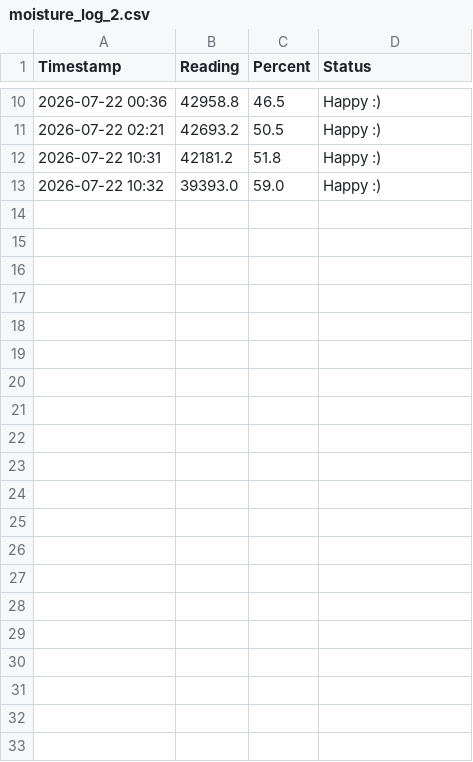
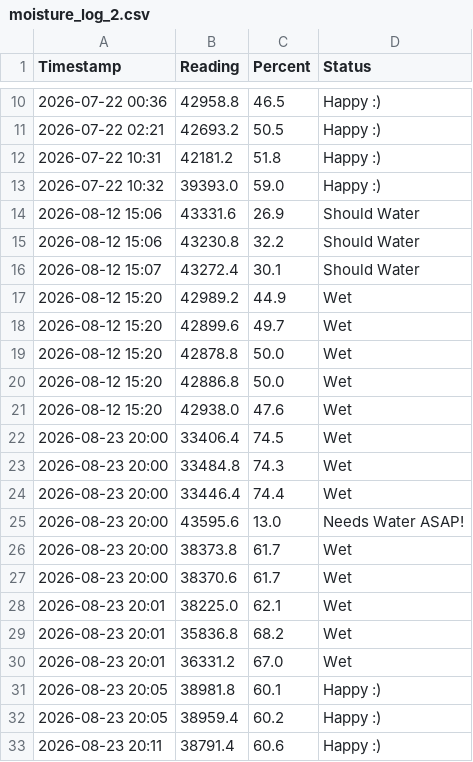
Before and after one commit to nizhniea/soil-moisture-monitor, a CSV file: moisture_log_2.csv, drawn as a sheet; only a part is shown, gaps mark what is left out.

```diff
--- a/moisture_log_2.csv
+++ b/moisture_log_2.csv
@@ -13 +13,21 @@ Timestamp,Reading,Percent,Status
 2026-07-22 10:32,39393.0,59.0,Happy :)
+2026-08-12 15:06,43331.6,26.9,Should Water
+2026-08-12 15:06,43230.8,32.2,Should Water
+2026-08-12 15:07,43272.4,30.1,Should Water
+2026-08-12 15:20,42989.2,44.9,Wet
+2026-08-12 15:20,42899.6,49.7,Wet
+2026-08-12 15:20,42878.8,50.0,Wet
+2026-08-12 15:20,42886.8,50.0,Wet
+2026-08-12 15:20,42938.0,47.6,Wet
+2026-08-23 20:00,33406.4,74.5,Wet
+2026-08-23 20:00,33484.8,74.3,Wet
+2026-08-23 20:00,33446.4,74.4,Wet
+2026-08-23 20:00,43595.6,13.0,Needs Water ASAP!
+2026-08-23 20:00,38373.8,61.7,Wet
+2026-08-23 20:00,38370.6,61.7,Wet
+2026-08-23 20:01,38225.0,62.1,Wet
+2026-08-23 20:01,35836.8,68.2,Wet
+2026-08-23 20:01,36331.2,67.0,Wet
+2026-08-23 20:05,38981.8,60.1,Happy :)
+2026-08-23 20:05,38959.4,60.2,Happy :)
+2026-08-23 20:11,38791.4,60.6,Happy :)
```
Also changed, not shown: 6 other files.
